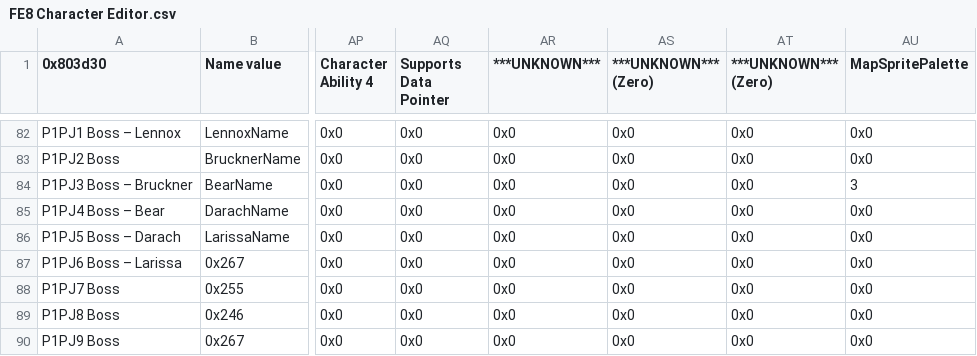
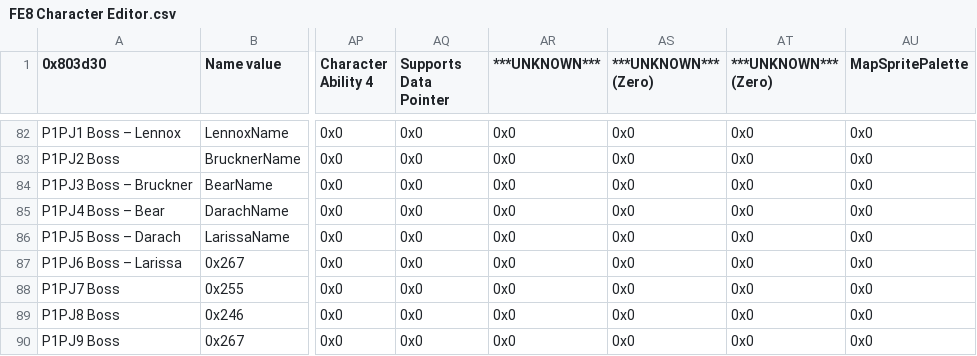
Before and after one commit to Kirbseverywhere/Fire-Emblem-3-Universes, a CSV file: Tables/FE8 Nightmare modules/Class & Character editors/FE8 Character Editor.csv, drawn as a sheet; only a part is shown, gaps mark what is left out; the diff covers the shown part only; the diff names each change by its address in the sheet, - before the commit and + after, or states it on an @@ line.

```diff
--- a/Tables/FE8 Nightmare modules/Class & Character editors/FE8 Character Editor.csv
+++ b/Tables/FE8 Nightmare modules/Class & Character editors/FE8 Character Editor.csv
-AU84 (MapSpritePalette): 3
+AU84 (MapSpritePalette): 0x0
```
Also changed, not shown: 25 edited cells elsewhere in this file, 3 other files.
